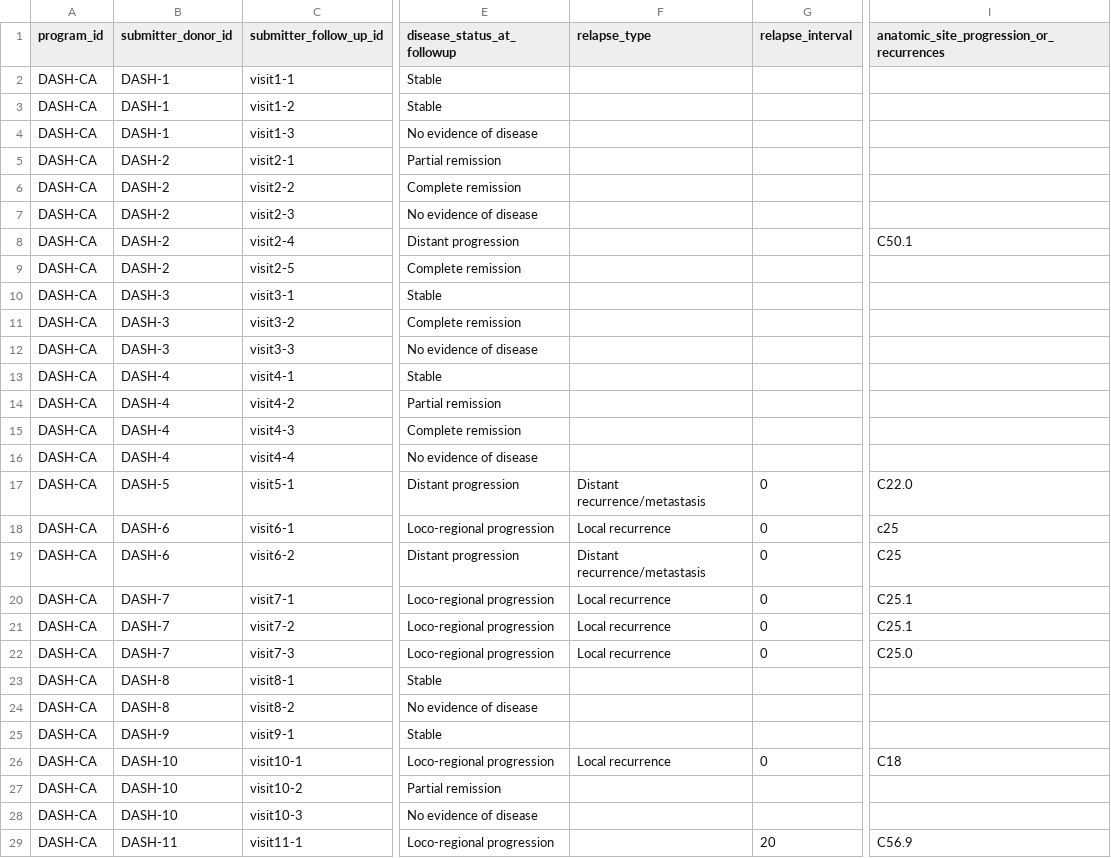
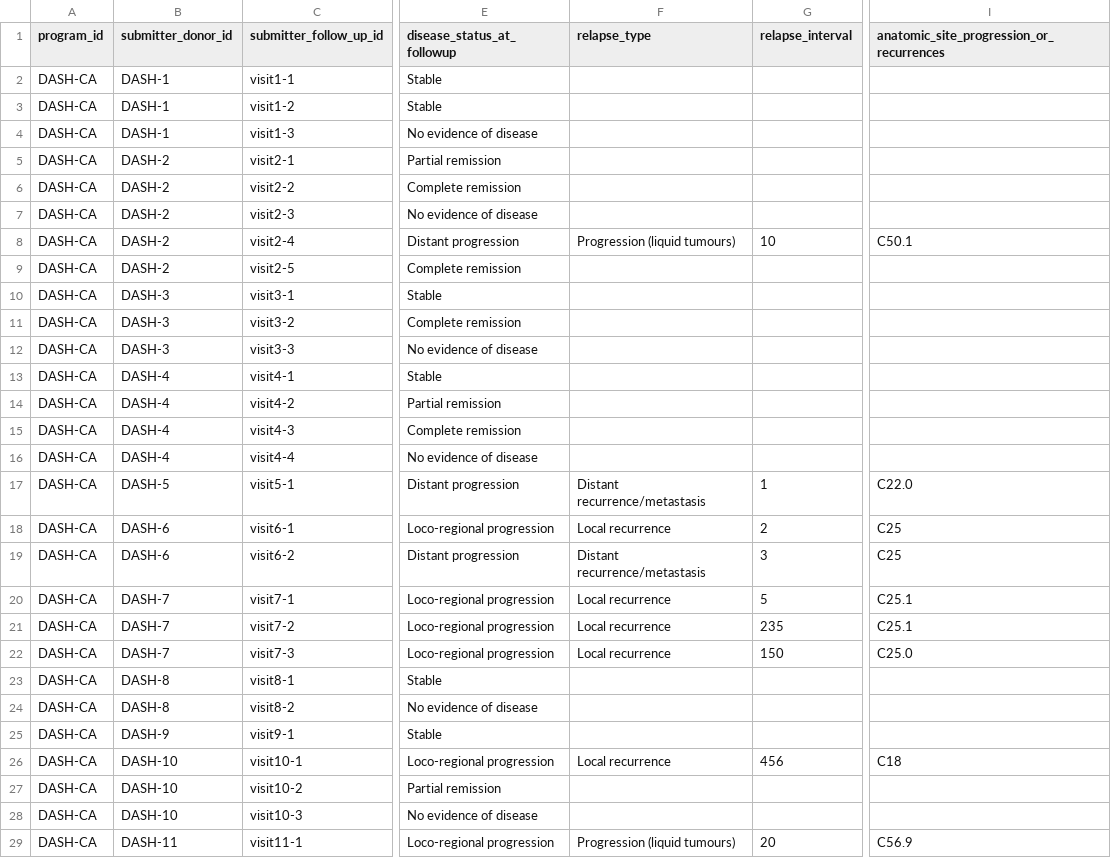
Before and after one commit to icgc-argo/argo-dictionary, a TSV file: schemas/example_files/follow_up.tsv, drawn as a sheet; only a part is shown, gaps mark what is left out; the diff names each change by its address in the sheet, - before the commit and + after, or states it on an @@ line.

Commit message:
relpase/recurrence updates

```diff
--- a/schemas/example_files/follow_up.tsv
+++ b/schemas/example_files/follow_up.tsv
-F8 (relapse_type): (empty)
+F8 (relapse_type): Progression (liquid tumours)
-G8 (relapse_interval): (empty)
+G8 (relapse_interval): 10
-G17 (relapse_interval): 0
+G17 (relapse_interval): 1
-G18 (relapse_interval): 0
+G18 (relapse_interval): 2
-I18: c25
+I18: C25
-G19 (relapse_interval): 0
+G19 (relapse_interval): 3
-G20 (relapse_interval): 0
+G20 (relapse_interval): 5
-G21 (relapse_interval): 0
+G21 (relapse_interval): 235
-G22 (relapse_interval): 0
+G22 (relapse_interval): 150
-G26 (relapse_interval): 0
+G26 (relapse_interval): 456
-F29 (relapse_type): (empty)
+F29 (relapse_type): Progression (liquid tumours)
```
